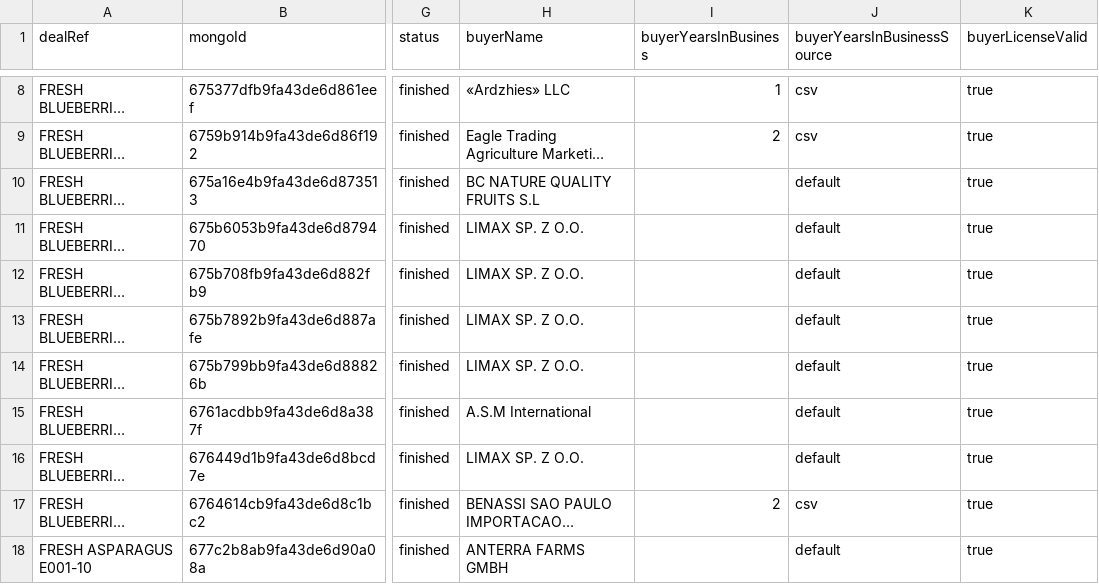
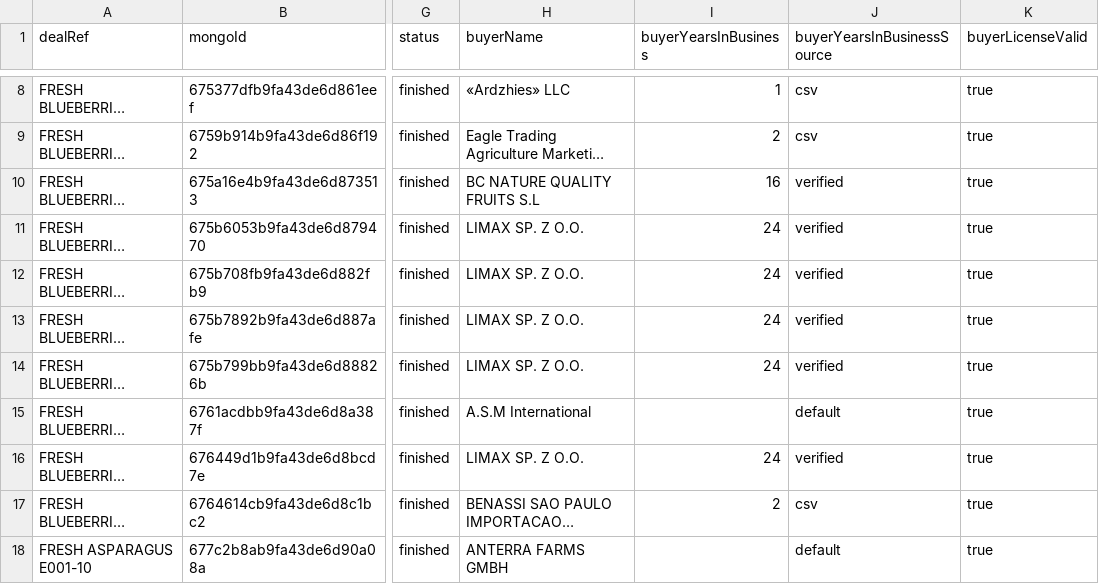
Before and after one commit to AgroSmart-Contracts/credit-risk-mvp, a CSV file: src/data/platform-deals-with-defaults.csv, drawn as a sheet; only a part is shown, gaps mark what is left out; long unchanged cells end in …; the diff covers the shown part only; the diff names each change by its address in the sheet, - before the commit and + after, or states it on an @@ line.

```diff
--- a/src/data/platform-deals-with-defaults.csv
+++ b/src/data/platform-deals-with-defaults.csv
-I10 (buyerYearsInBusiness): (empty)
+I10 (buyerYearsInBusiness): 16
-J10:J14 (buyerYearsInBusinessSource): default
+J10:J14 (buyerYearsInBusinessSource): verified
-I11:I14 (buyerYearsInBusiness): (empty)
+I11:I14 (buyerYearsInBusiness): 24
-I16 (buyerYearsInBusiness): (empty)
+I16 (buyerYearsInBusiness): 24
-J16 (buyerYearsInBusinessSource): default
+J16 (buyerYearsInBusinessSource): verified
```
Also changed, not shown: 22 edited cells elsewhere in this file, src/data/company-master.csv, 7 other files.
